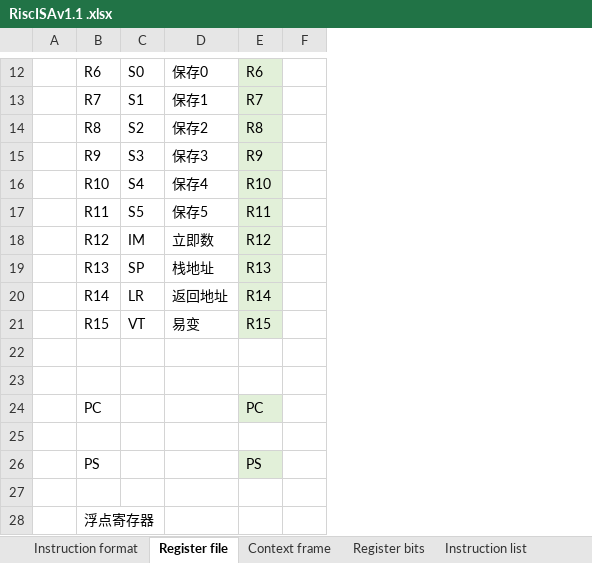
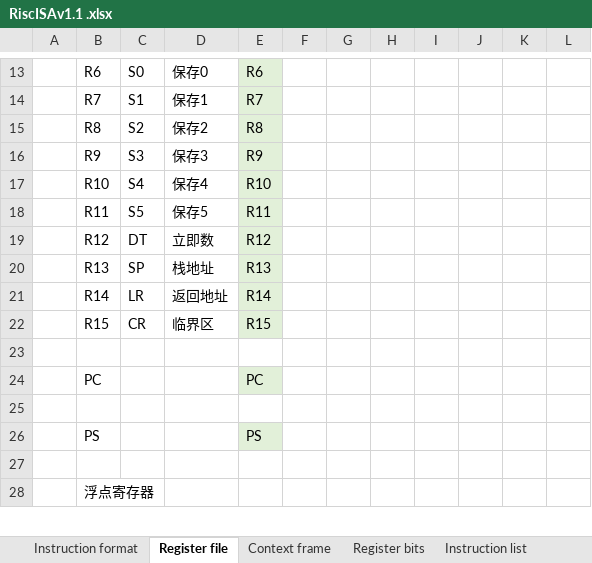
Before and after one commit to duanlin/RiscISA, an Excel workbook: RiscISAv1.1 .xlsx, sheet Register file, drawn as a sheet; only a part is shown, gaps mark what is left out; values as stored, in another font and other column widths than the file's, no borders; removed rows and columns are numbered as before the commit, all else as after; the diff covers the shown part only; the diff names each change by its address in the sheet, - before the commit and + after, or states it on an @@ line.

Commit message:
Add files via upload

```diff
--- a/RiscISAv1.1 .xlsx (sheet Register file)
+++ b/RiscISAv1.1 .xlsx (sheet Register file)
-column F, empty
+column F, empty
+column G, empty
+column H, empty
+column I, empty
+column J, empty
+column K, empty
+column L, empty
-C19: IM
+C19: DT
-C22: VT
+C22: CR
-D22: 易变
+D22: 临界区
-row 22: (empty)
```
Also changed, not shown: 1 added row and cell formats elsewhere in this sheet, sheet Context frame.
